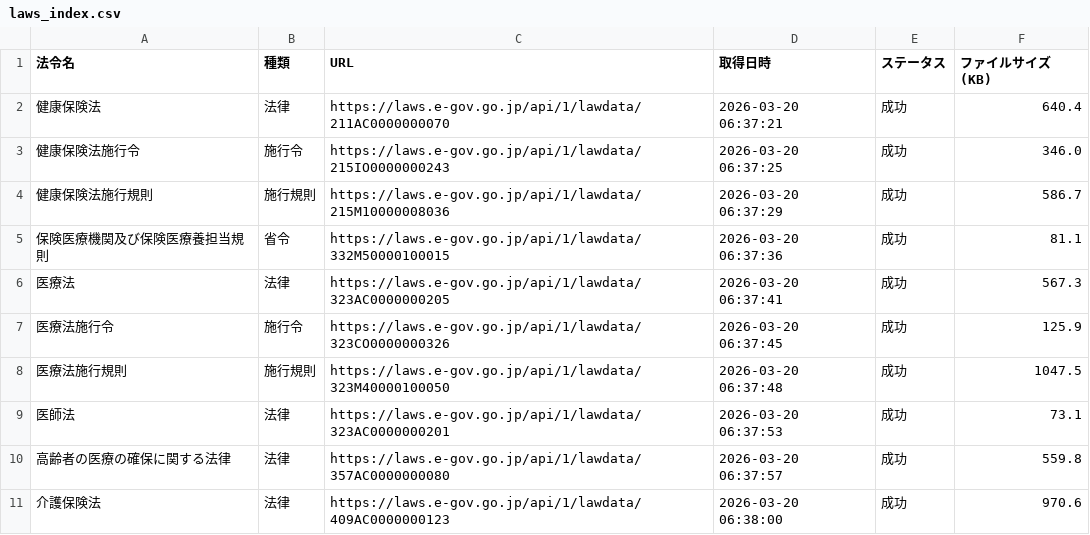
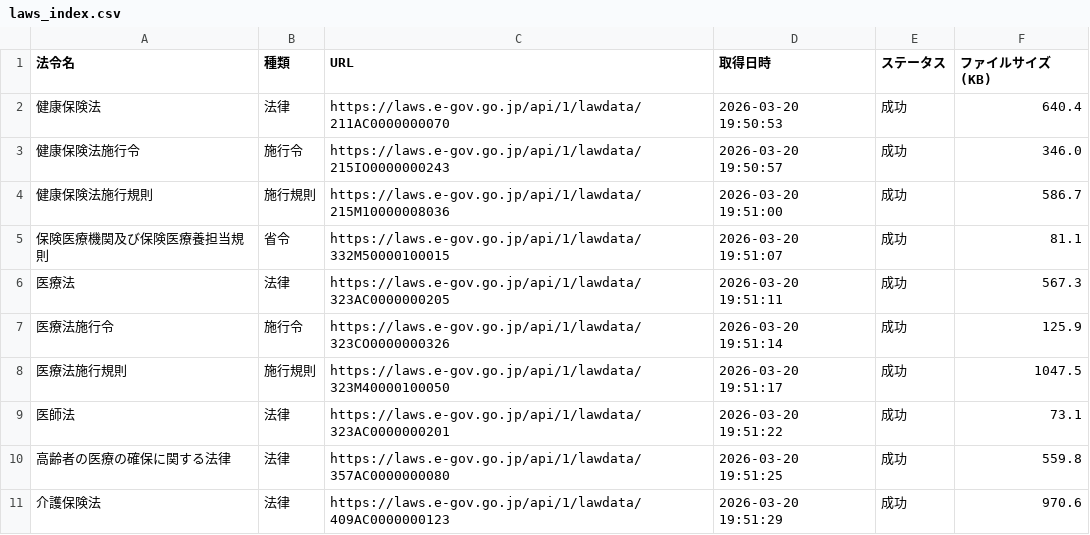
Before and after one commit to yuki0717-hub/shinryouhoshu-download-tool, a CSV file: output/ai-hourei-db/data/laws_index.csv, drawn as a sheet.

```diff
--- a/output/ai-hourei-db/data/laws_index.csv
+++ b/output/ai-hourei-db/data/laws_index.csv
@@ -1,11 +1,11 @@
 法令名,種類,URL,取得日時,ステータス,ファイルサイズ(KB)
-健康保険法,法律,https://laws.e-gov.go.jp/api/1/lawdata/211AC0000000070,2026-03-20 06:37:21,成功,640.4
-健康保険法施行令,施行令,https://laws.e-gov.go.jp/api/1/lawdata/215IO0000000243,2026-03-20 06:37:25,成功,346.0
-健康保険法施行規則,施行規則,https://laws.e-gov.go.jp/api/1/lawdata/215M10000008036,2026-03-20 06:37:29,成功,586.7
-保険医療機関及び保険医療養担当規則,省令,https://laws.e-gov.go.jp/api/1/lawdata/332M50000100015,2026-03-20 06:37:36,成功,81.1
-医療法,法律,https://laws.e-gov.go.jp/api/1/lawdata/323AC0000000205,2026-03-20 06:37:41,成功,567.3
-医療法施行令,施行令,https://laws.e-gov.go.jp/api/1/lawdata/323CO0000000326,2026-03-20 06:37:45,成功,125.9
-医療法施行規則,施行規則,https://laws.e-gov.go.jp/api/1/lawdata/323M40000100050,2026-03-20 06:37:48,成功,1047.5
-医師法,法律,https://laws.e-gov.go.jp/api/1/lawdata/323AC0000000201,2026-03-20 06:37:53,成功,73.1
-高齢者の医療の確保に関する法律,法律,https://laws.e-gov.go.jp/api/1/lawdata/357AC0000000080,2026-03-20 06:37:57,成功,559.8
-介護保険法,法律,https://laws.e-gov.go.jp/api/1/lawdata/409AC0000000123,2026-03-20 06:38:00,成功,970.6
+健康保険法,法律,https://laws.e-gov.go.jp/api/1/lawdata/211AC0000000070,2026-03-20 19:50:53,成功,640.4
+健康保険法施行令,施行令,https://laws.e-gov.go.jp/api/1/lawdata/215IO0000000243,2026-03-20 19:50:57,成功,346.0
+健康保険法施行規則,施行規則,https://laws.e-gov.go.jp/api/1/lawdata/215M10000008036,2026-03-20 19:51:00,成功,586.7
+保険医療機関及び保険医療養担当規則,省令,https://laws.e-gov.go.jp/api/1/lawdata/332M50000100015,2026-03-20 19:51:07,成功,81.1
+医療法,法律,https://laws.e-gov.go.jp/api/1/lawdata/323AC0000000205,2026-03-20 19:51:11,成功,567.3
+医療法施行令,施行令,https://laws.e-gov.go.jp/api/1/lawdata/323CO0000000326,2026-03-20 19:51:14,成功,125.9
+医療法施行規則,施行規則,https://laws.e-gov.go.jp/api/1/lawdata/323M40000100050,2026-03-20 19:51:17,成功,1047.5
+医師法,法律,https://laws.e-gov.go.jp/api/1/lawdata/323AC0000000201,2026-03-20 19:51:22,成功,73.1
+高齢者の医療の確保に関する法律,法律,https://laws.e-gov.go.jp/api/1/lawdata/357AC0000000080,2026-03-20 19:51:25,成功,559.8
+介護保険法,法律,https://laws.e-gov.go.jp/api/1/lawdata/409AC0000000123,2026-03-20 19:51:29,成功,970.6
```
Also changed, not shown: output/ai-shinryou-db/data/comprehensive_index.csv, output/ai-shinryou-db/data/files_list.csv, 49 other files.
